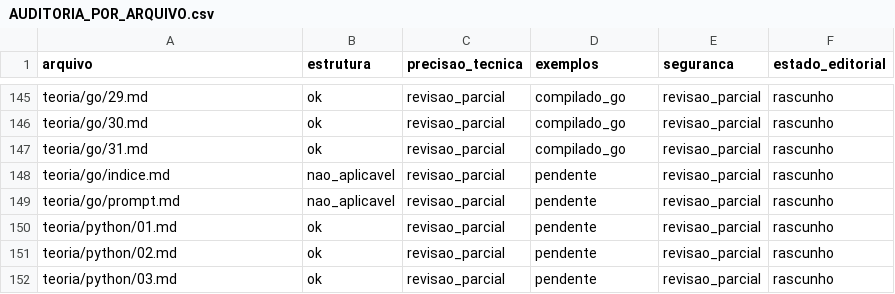
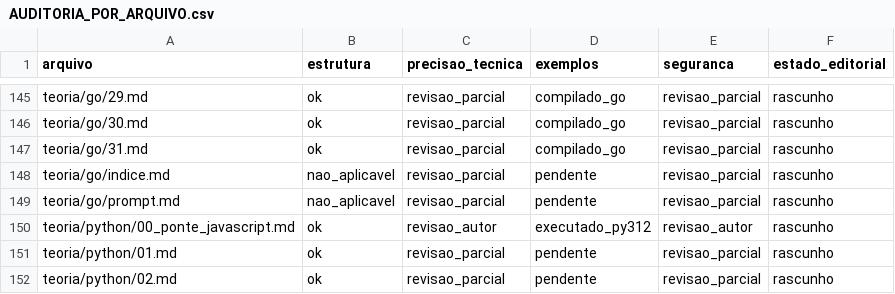
Before and after one commit to mzet97/Algoritmos, a CSV file: teoria/AUDITORIA_POR_ARQUIVO.csv, drawn as a sheet; only a part is shown, gaps mark what is left out; the shorter side is filled out with more unchanged rows.

Commit message:
Python content: bridge 00 from JavaScript habits
Deep-teaching entry bridge for the PY1 gap: names vs objects, == vs is, no implicit coercion, CPython refcount as implementation detail, and untrusted text input with size cap before parsing. The inline program runs on the system interpreter with stdlib only. No exercises by editorial decision; activities land at the end of the volume. Volume stays rascunho.

```diff
--- a/teoria/AUDITORIA_POR_ARQUIVO.csv
+++ b/teoria/AUDITORIA_POR_ARQUIVO.csv
@@ -149,2 +149,3 @@ teoria/go/indice.md,nao_aplicavel,revisao_parcial,pendente,revisao_parcial,rascu
 teoria/go/prompt.md,nao_aplicavel,revisao_parcial,pendente,revisao_parcial,rascunho
+teoria/python/00_ponte_javascript.md,ok,revisao_autor,executado_py312,revisao_autor,rascunho
 teoria/python/01.md,ok,revisao_parcial,pendente,revisao_parcial,rascunho
```
Also changed, not shown: 3 other files.
